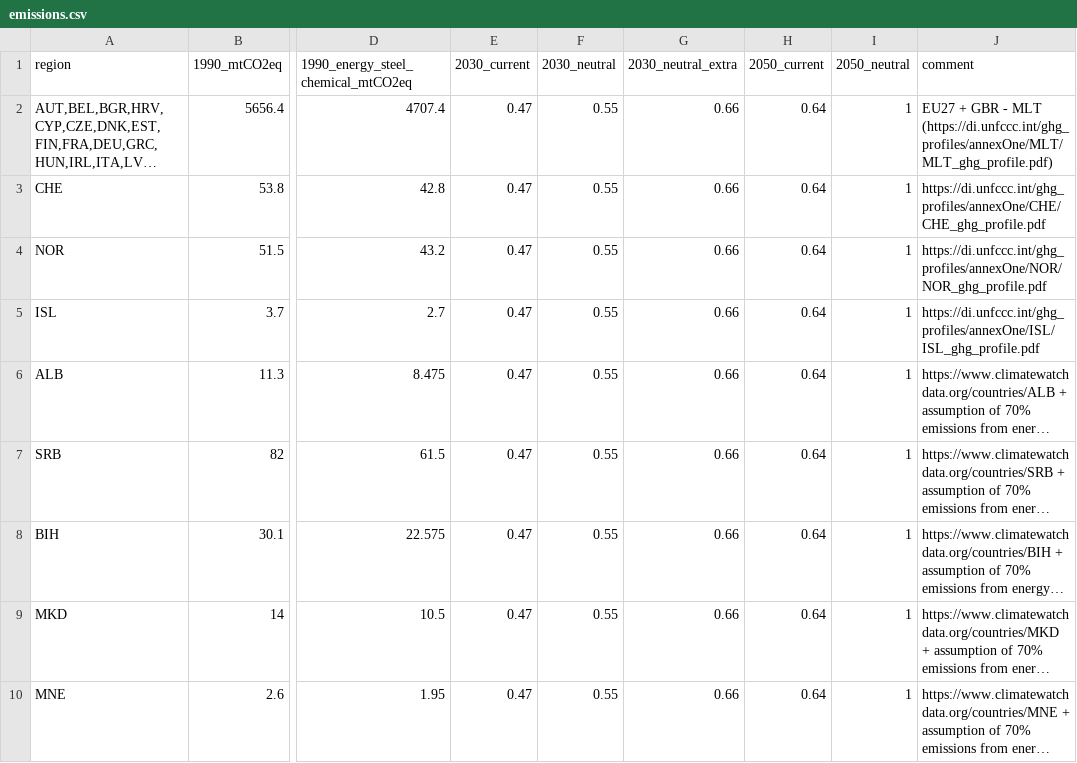
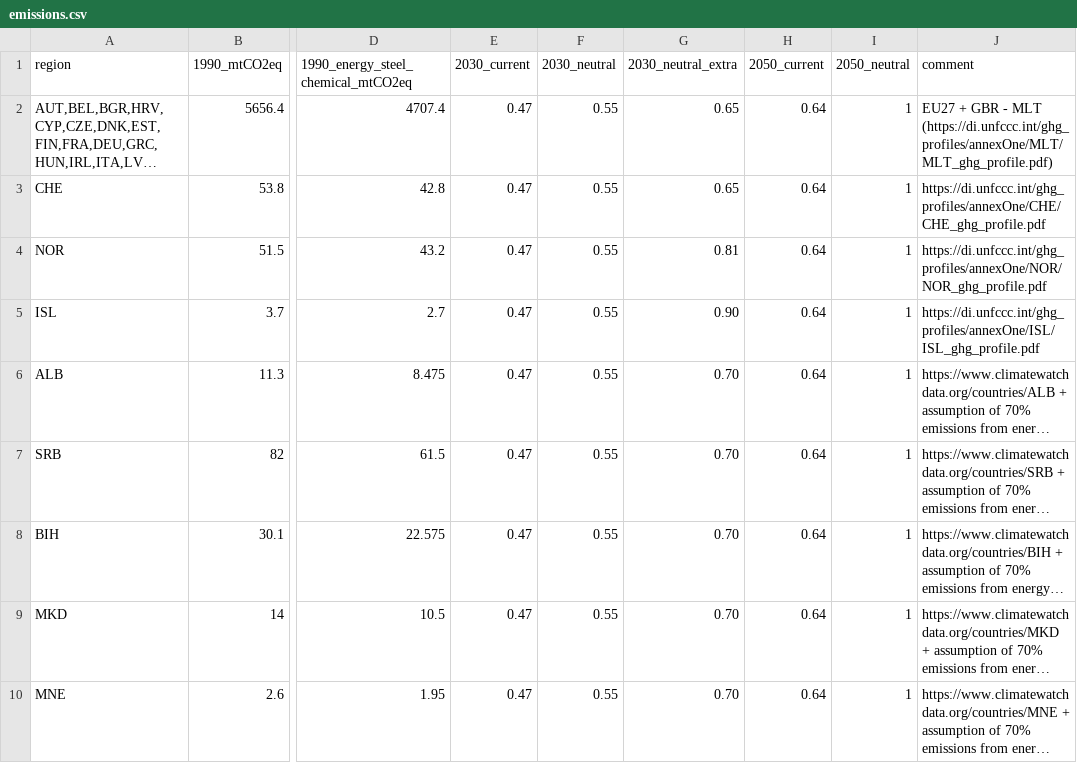
Before and after one commit to calliope-project/sector-coupled-euro-calliope, a CSV file: data/emissions.csv, drawn as a sheet; only a part is shown, gaps mark what is left out; long unchanged cells end in …; the diff names each change by its address in the sheet, - before the commit and + after, or states it on an @@ line.

Commit message:
Update emissions limit calculations

```diff
--- a/data/emissions.csv
+++ b/data/emissions.csv
-G2:G3 (2030_neutral_extra): 0.66
+G2:G3 (2030_neutral_extra): 0.65
-G4 (2030_neutral_extra): 0.66
+G4 (2030_neutral_extra): 0.81
-G5 (2030_neutral_extra): 0.66
+G5 (2030_neutral_extra): 0.90
-G6:G10 (2030_neutral_extra): 0.66
+G6:G10 (2030_neutral_extra): 0.70
```
Also changed, not shown: 3 other files.
